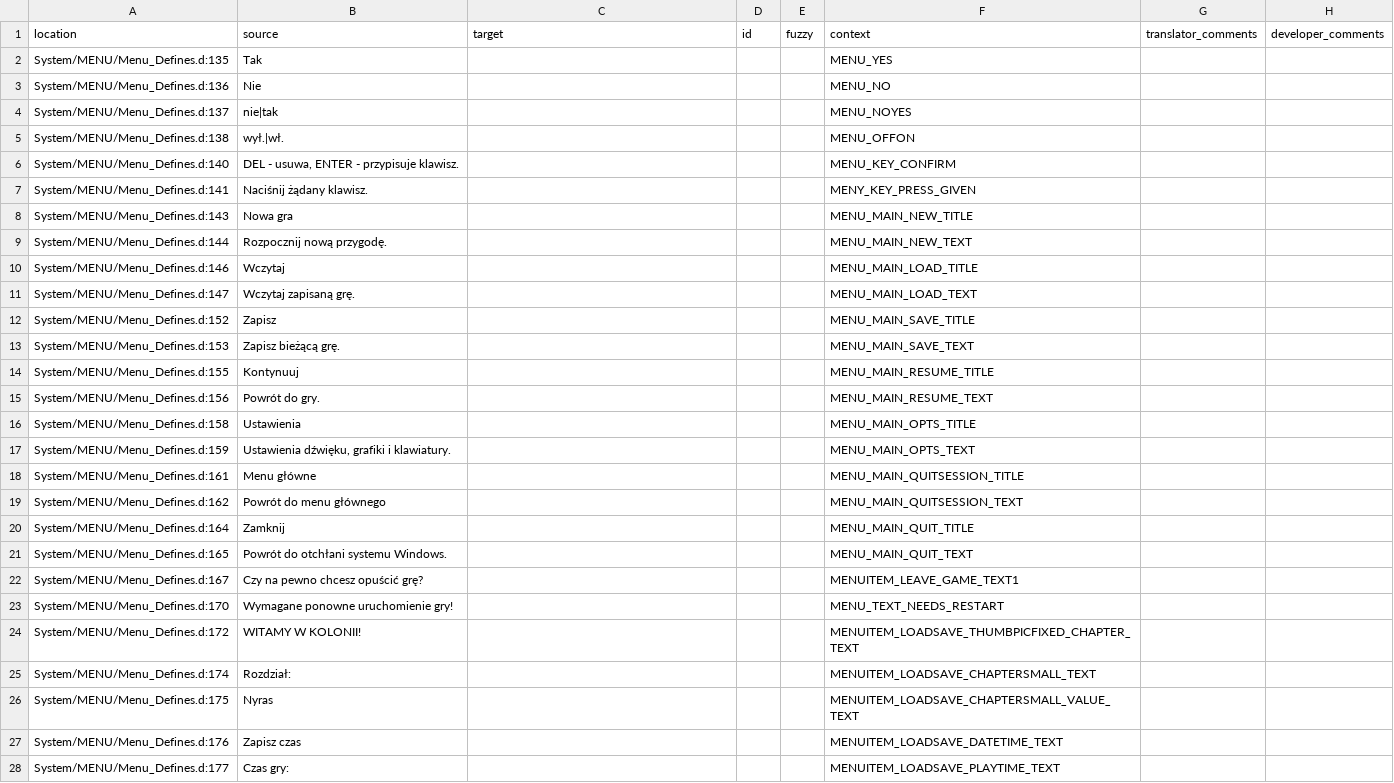
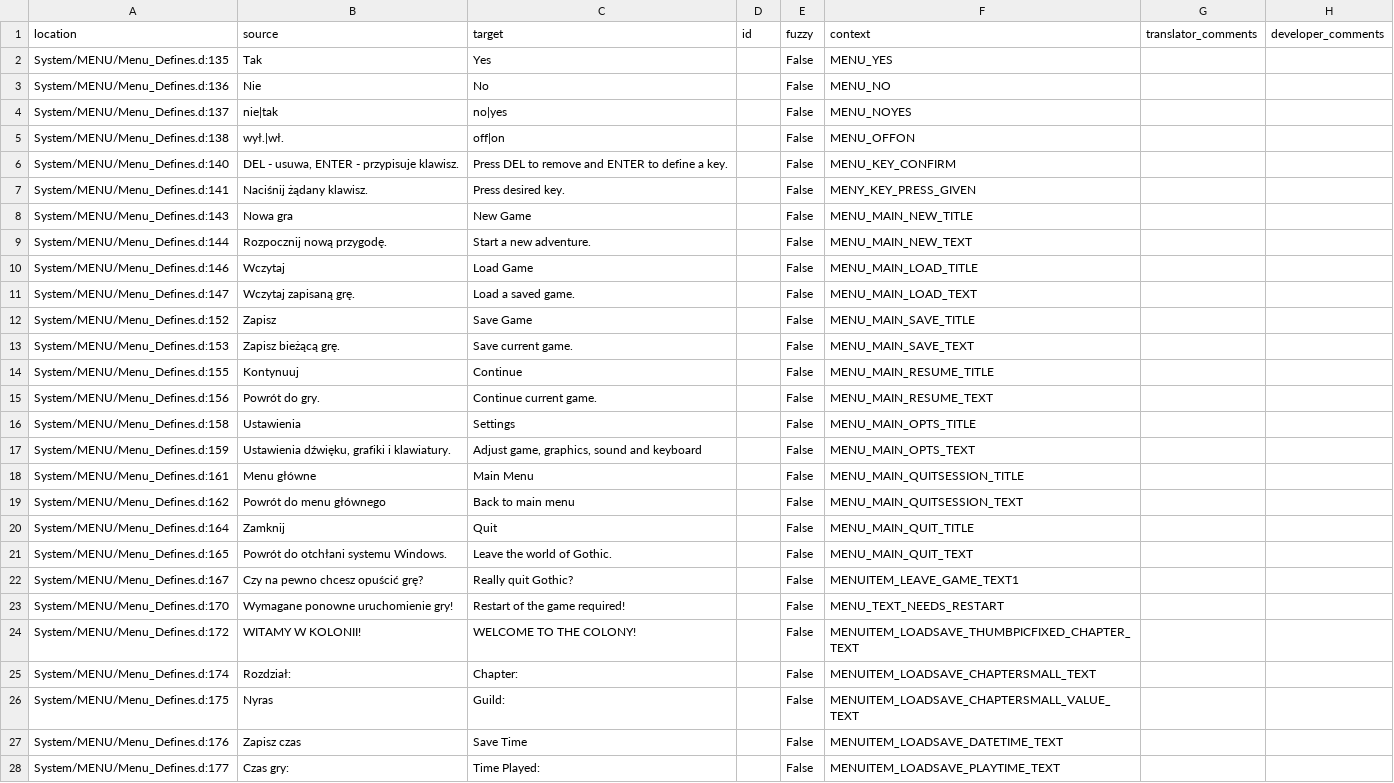
Before and after one commit to Nyras-Enjoyers/nyras-prologue-demake-scripts, a CSV file: .translations/en/Menu.csv, drawn as a sheet; only a part is shown; the diff covers the shown part only.

Commit message:
Translated using Weblate (English)
Currently translated at 100.0% (148 of 148 strings)

Translation: Nyras Prolog Demake/Menu
Translate-URL: http://weblate.cokoliv.eu/projects/nyras-prolog-demake/menu/en/

```diff
--- a/.translations/en/Menu.csv
+++ b/.translations/en/Menu.csv
@@ -1,28 +1,28 @@
 "location","source","target","id","fuzzy","context","translator_comments","developer_comments"
-"System/MENU/Menu_Defines.d:135","Tak","","","","MENU_YES","",""
-"System/MENU/Menu_Defines.d:136","Nie","","","","MENU_NO","",""
-"System/MENU/Menu_Defines.d:137","nie|tak","","","","MENU_NOYES","",""
-"System/MENU/Menu_Defines.d:138","wył.|wł.","","","","MENU_OFFON","",""
-"System/MENU/Menu_Defines.d:140","DEL - usuwa, ENTER - przypisuje klawisz.","","","","MENU_KEY_CONFIRM","",""
-"System/MENU/Menu_Defines.d:141","Naciśnij żądany klawisz.","","","","MENY_KEY_PRESS_GIVEN","",""
-"System/MENU/Menu_Defines.d:143","Nowa gra","","","","MENU_MAIN_NEW_TITLE","",""
-"System/MENU/Menu_Defines.d:144","Rozpocznij nową przygodę.","","","","MENU_MAIN_NEW_TEXT","",""
-"System/MENU/Menu_Defines.d:146","Wczytaj","","","","MENU_MAIN_LOAD_TITLE","",""
-"System/MENU/Menu_Defines.d:147","Wczytaj zapisaną grę.","","","","MENU_MAIN_LOAD_TEXT","",""
-"System/MENU/Menu_Defines.d:152","Zapisz","","","","MENU_MAIN_SAVE_TITLE","",""
-"System/MENU/Menu_Defines.d:153","Zapisz bieżącą grę.","","","","MENU_MAIN_SAVE_TEXT","",""
-"System/MENU/Menu_Defines.d:155","Kontynuuj","","","","MENU_MAIN_RESUME_TITLE","",""
-"System/MENU/Menu_Defines.d:156","Powrót do gry.","","","","MENU_MAIN_RESUME_TEXT","",""
-"System/MENU/Menu_Defines.d:158","Ustawienia","","","","MENU_MAIN_OPTS_TITLE","",""
-"System/MENU/Menu_Defines.d:159","Ustawienia dźwięku, grafiki i klawiatury.","","","","MENU_MAIN_OPTS_TEXT","",""
-"System/MENU/Menu_Defines.d:161","Menu główne","","","","MENU_MAIN_QUITSESSION_TITLE","",""
-"System/MENU/Menu_Defines.d:162","Powrót do menu głównego","","","","MENU_MAIN_QUITSESSION_TEXT","",""
-"System/MENU/Menu_Defines.d:164","Zamknij","","","","MENU_MAIN_QUIT_TITLE","",""
-"System/MENU/Menu_Defines.d:165","Powrót do otchłani systemu Windows.","","","","MENU_MAIN_QUIT_TEXT","",""
-"System/MENU/Menu_Defines.d:167","Czy na pewno chcesz opuścić grę?","","","","MENUITEM_LEAVE_GAME_TEXT1","",""
-"System/MENU/Menu_Defines.d:170","Wymagane ponowne uruchomienie gry!","","","","MENU_TEXT_NEEDS_RESTART","",""
-"System/MENU/Menu_Defines.d:172","WITAMY W KOLONII!","","","","MENUITEM_LOADSAVE_THUMBPICFIXED_CHAPTER_TEXT","",""
-"System/MENU/Menu_Defines.d:174","Rozdział:","","","","MENUITEM_LOADSAVE_CHAPTERSMALL_TEXT","",""
-"System/MENU/Menu_Defines.d:175","Nyras","","","","MENUITEM_LOADSAVE_CHAPTERSMALL_VALUE_TEXT","",""
-"System/MENU/Menu_Defines.d:176","Zapisz czas","","","","MENUITEM_LOADSAVE_DATETIME_TEXT","",""
-"System/MENU/Menu_Defines.d:177","Czas gry:","","","","MENUITEM_LOADSAVE_PLAYTIME_TEXT","",""
+"System/MENU/Menu_Defines.d:135","Tak","Yes","","False","MENU_YES","",""
+"System/MENU/Menu_Defines.d:136","Nie","No","","False","MENU_NO","",""
+"System/MENU/Menu_Defines.d:137","nie|tak","no|yes","","False","MENU_NOYES","",""
+"System/MENU/Menu_Defines.d:138","wył.|wł.","off|on","","False","MENU_OFFON","",""
+"System/MENU/Menu_Defines.d:140","DEL - usuwa, ENTER - przypisuje klawisz.","Press DEL to remove and ENTER to define a key.","","False","MENU_KEY_CONFIRM","",""
+"System/MENU/Menu_Defines.d:141","Naciśnij żądany klawisz.","Press desired key.","","False","MENY_KEY_PRESS_GIVEN","",""
+"System/MENU/Menu_Defines.d:143","Nowa gra","New Game","","False","MENU_MAIN_NEW_TITLE","",""
+"System/MENU/Menu_Defines.d:144","Rozpocznij nową przygodę.","Start a new adventure.","","False","MENU_MAIN_NEW_TEXT","",""
+"System/MENU/Menu_Defines.d:146","Wczytaj","Load Game","","False","MENU_MAIN_LOAD_TITLE","",""
+"System/MENU/Menu_Defines.d:147","Wczytaj zapisaną grę.","Load a saved game.","","False","MENU_MAIN_LOAD_TEXT","",""
+"System/MENU/Menu_Defines.d:152","Zapisz","Save Game","","False","MENU_MAIN_SAVE_TITLE","",""
+"System/MENU/Menu_Defines.d:153","Zapisz bieżącą grę.","Save current game.","","False","MENU_MAIN_SAVE_TEXT","",""
+"System/MENU/Menu_Defines.d:155","Kontynuuj","Continue","","False","MENU_MAIN_RESUME_TITLE","",""
+"System/MENU/Menu_Defines.d:156","Powrót do gry.","Continue current game.","","False","MENU_MAIN_RESUME_TEXT","",""
+"System/MENU/Menu_Defines.d:158","Ustawienia","Settings","","False","MENU_MAIN_OPTS_TITLE","",""
+"System/MENU/Menu_Defines.d:159","Ustawienia dźwięku, grafiki i klawiatury.","Adjust game, graphics, sound and keyboard","","False","MENU_MAIN_OPTS_TEXT","",""
+"System/MENU/Menu_Defines.d:161","Menu główne","Main Menu","","False","MENU_MAIN_QUITSESSION_TITLE","",""
+"System/MENU/Menu_Defines.d:162","Powrót do menu głównego","Back to main menu","","False","MENU_MAIN_QUITSESSION_TEXT","",""
+"System/MENU/Menu_Defines.d:164","Zamknij","Quit","","False","MENU_MAIN_QUIT_TITLE","",""
+"System/MENU/Menu_Defines.d:165","Powrót do otchłani systemu Windows.","Leave the world of Gothic.","","False","MENU_MAIN_QUIT_TEXT","",""
+"System/MENU/Menu_Defines.d:167","Czy na pewno chcesz opuścić grę?","Really quit Gothic?","","False","MENUITEM_LEAVE_GAME_TEXT1","",""
+"System/MENU/Menu_Defines.d:170","Wymagane ponowne uruchomienie gry!","Restart of the game required!","","False","MENU_TEXT_NEEDS_RESTART","",""
+"System/MENU/Menu_Defines.d:172","WITAMY W KOLONII!","WELCOME TO THE COLONY!","","False","MENUITEM_LOADSAVE_THUMBPICFIXED_CHAPTER_TEXT","",""
+"System/MENU/Menu_Defines.d:174","Rozdział:","Chapter:","","False","MENUITEM_LOADSAVE_CHAPTERSMALL_TEXT","",""
+"System/MENU/Menu_Defines.d:175","Nyras","Guild:","","False","MENUITEM_LOADSAVE_CHAPTERSMALL_VALUE_TEXT","",""
+"System/MENU/Menu_Defines.d:176","Zapisz czas","Save Time","","False","MENUITEM_LOADSAVE_DATETIME_TEXT","",""
+"System/MENU/Menu_Defines.d:177","Czas gry:","Time Played:","","False","MENUITEM_LOADSAVE_PLAYTIME_TEXT","",""
```
Also changed, not shown: 28 edited cells elsewhere in this file.
